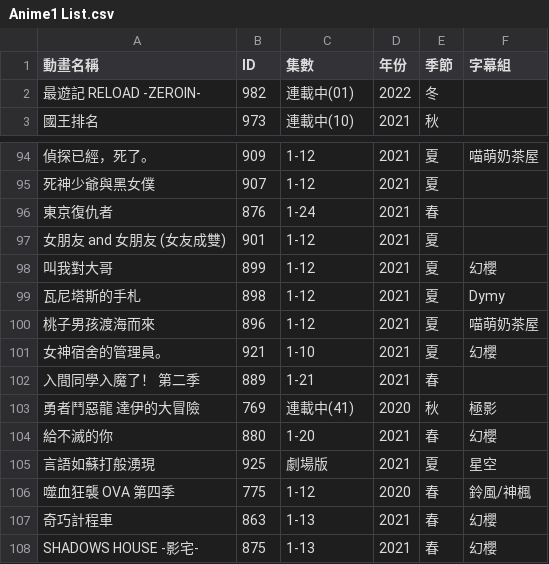
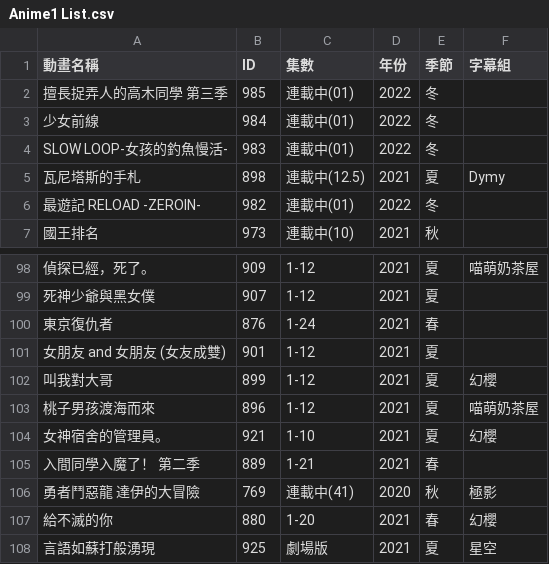
Before and after one commit to HeiTang/Anime1-Data, a CSV file: Anime1 List.csv, drawn as a sheet; only a part is shown, gaps mark what is left out; the shorter side is filled out with more unchanged rows; removed rows and columns are numbered as before the commit, all else as after; the diff names each change by its address in the sheet, - before the commit and + after, or states it on an @@ line.

Commit message:
Doc: Upgrade Anime1 List

```diff
--- a/Anime1 List.csv
+++ b/Anime1 List.csv
+row 2: 擅長捉弄人的高木同學 第三季 | 985 | 連載中(01) | 2022 | 冬
+row 3: 少女前線 | 984 | 連載中(01) | 2022 | 冬
+row 4: SLOW LOOP-女孩的釣魚慢活- | 983 | 連載中(01) | 2022 | 冬
+row 5: 瓦尼塔斯的手札 | 898 | 連載中(12.5) | 2021 | 夏 | Dymy
-row 99: 瓦尼塔斯的手札 | 898 | 1-12 | 2021 | 夏 | Dymy
```
Also changed, not shown: 1 other file.
